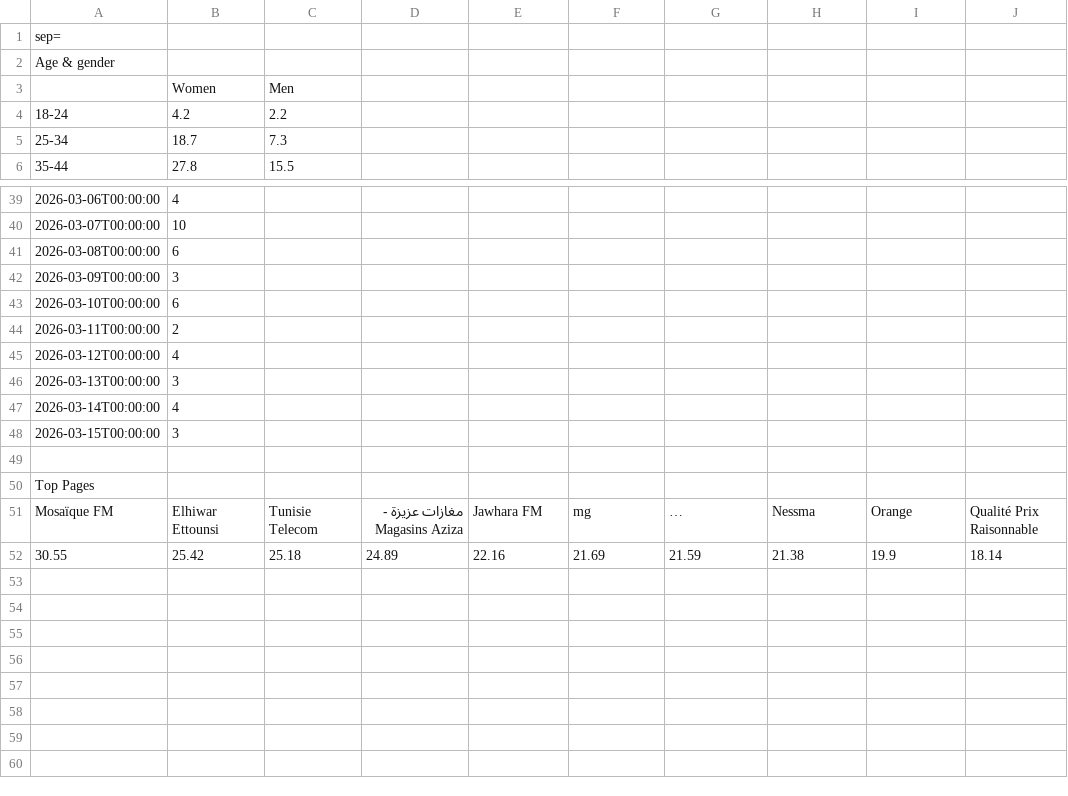
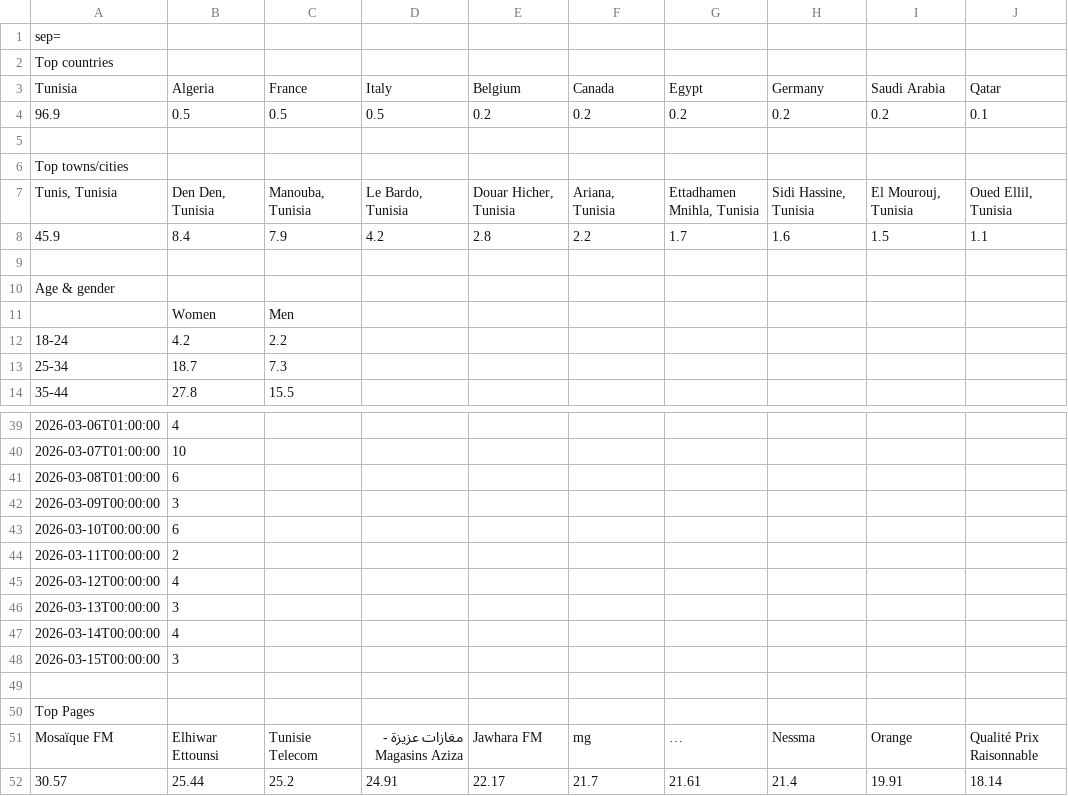
Before and after one commit to RedixDigitalSolutions/stats-3m-Louange, a CSV file: data/Audience.csv, drawn as a sheet; only a part is shown, gaps mark what is left out; long unchanged cells end in …; removed rows and columns are numbered as before the commit, all else as after; the diff covers the shown part only; the diff names each change by its address in the sheet, - before the commit and + after, or states it on an @@ line.

Commit message:
feat: rebuild dashboard with real CSV data and new Audience & Publications tabs
- Replace placeholder data with actual per-post metrics from FB (15 posts) and IG (15 posts) CSVs
- Add Publications tab: type badges (Reel/Photo/Carrousel), combined FB+IG views, clickable platform links
- Add sort toggle (by views / by date) on Publications tab
- Fix cross-date post merging for كونافة (FB 03/03 + IG 02/27) and جواجم (FB 03/08 + IG 02/21) using keyword rules
- Add missing FB reel (02/11/2026 – مرحبا بكم في 3M Lounge, 8 066 views)
- Apply reach correction rule: if reach > totalViews, surplus added to totalViews and igViews
- Add Audience tab: current vs potential demographics (countries, cities, age/gender, top pages, follows)
- Fix Publications and Audience section headers (gradient backgrounds replacing invisible white-on-white)
- Rename campaign "First Promotion" → "3M Lounge – First Promotion"
- Align Vues par Plateforme chart to real publication totals (FB: 51 771, IG: 22 110)
- Clean up stale raw CSV exports and draft files from repo

```diff
--- a/data/Audience.csv
+++ b/data/Audience.csv
@@ row 15 moved to row 2: Top countries @@
@@ row 16 moved to row 3: Tunisia @@
@@ row 17 moved to row 4: 96.9 @@
+row 5: (empty)
@@ row 11 moved to row 6: Top towns/cities @@
@@ row 12 moved to row 7: Tunis, Tunisia @@
@@ row 13 moved to row 8: 45.9 @@
+row 9: (empty)
-A39: 2026-03-06T00:00:00
+A39: 2026-03-06T01:00:00
-A40: 2026-03-07T00:00:00
+A40: 2026-03-07T01:00:00
-A41: 2026-03-08T00:00:00
+A41: 2026-03-08T01:00:00
-row 52: 30.55 | 25.42 | 25.18 | 24.89 | 22.16 | 21.69 | 21.59 | 21.38 | 19.9 | 18.14
+row 52: 30.57 | 25.44 | 25.2 | 24.91 | 22.17 | 21.7 | 21.61 | 21.4 | 19.91 | 18.14
```
Also changed, not shown: 2 removed rows and 18 edited cells elsewhere in this file, 24 other files.
